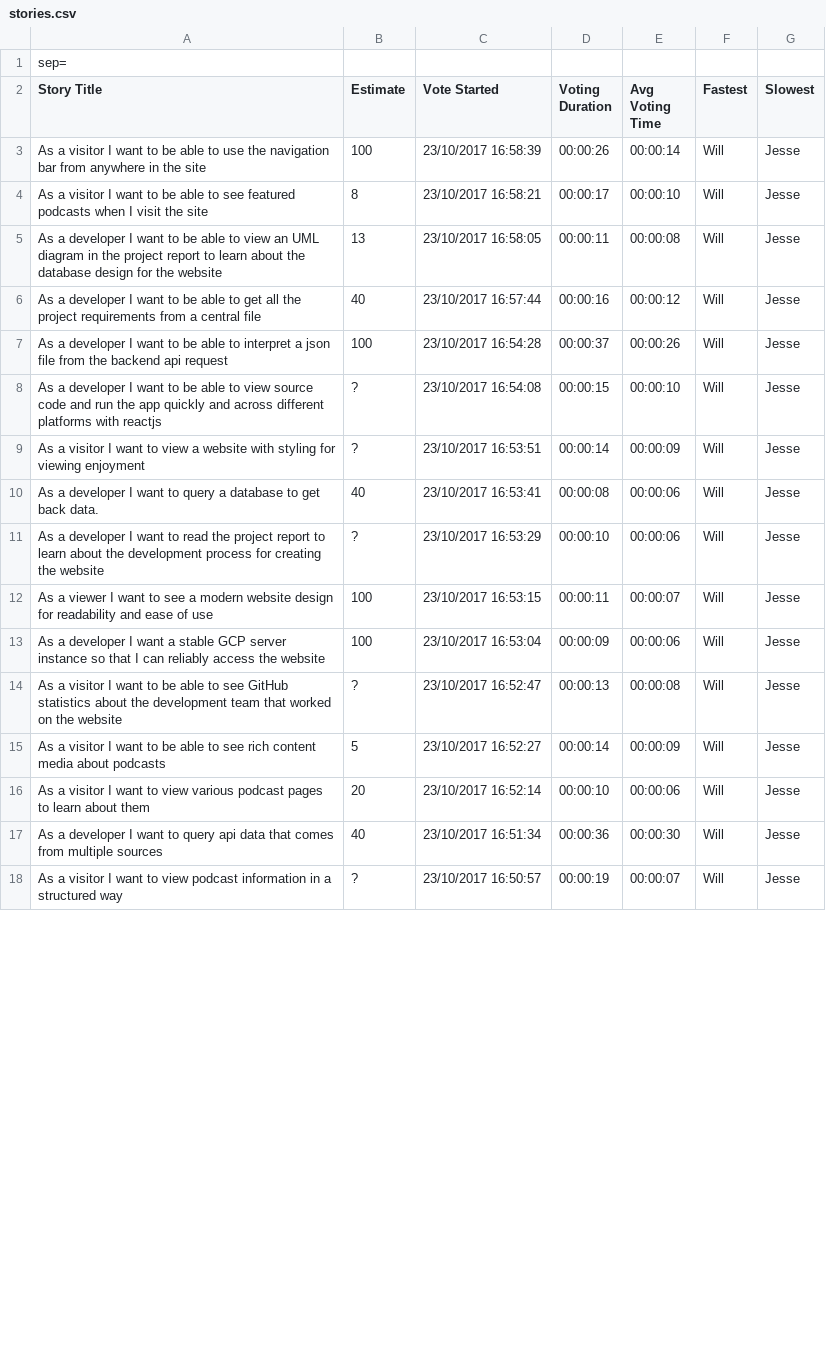
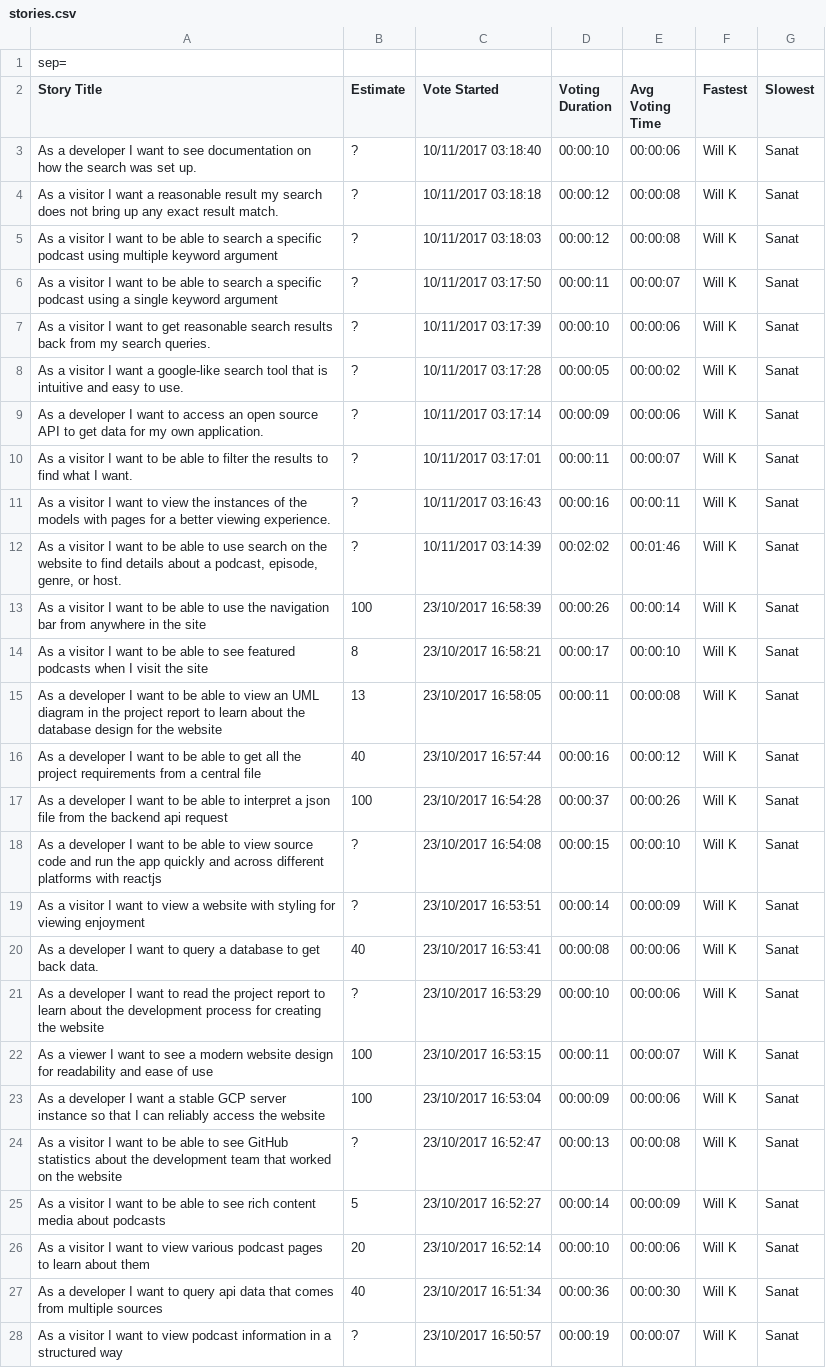
Before and after one commit to AllTheGreatShows/idb, a CSV file: stories.csv, drawn as a sheet; only a part is shown; addresses are those after the commit; the diff covers the shown part only; the diff names each change by its address in the sheet, - before the commit and + after, or states it on an @@ line.

Commit message:
Add files via upload

```diff
--- a/stories.csv
+++ b/stories.csv
+row 3: As a developer I want to see documentation on how the search was set up. | ? | 10/11/2017 03:18:40 | 00:00:10 | 00:00:06 | Will K | Sanat
+row 4: As a visitor I want a reasonable result my search does not bring up any exact result match. | ? | 10/11/2017 03:18:18 | 00:00:12 | 00:00:08 | Will K | Sanat
+row 5: As a visitor I want to be able to search a specific podcast using multiple keyword argument | ? | 10/11/2017 03:18:03 | 00:00:12 | 00:00:08 | Will K | Sanat
+row 6: As a visitor I want to be able to search a specific podcast using a single keyword argument | ? | 10/11/2017 03:17:50 | 00:00:11 | 00:00:07 | Will K | Sanat
+row 7: As a visitor I want to get reasonable search results back from my search queries. | ? | 10/11/2017 03:17:39 | 00:00:10 | 00:00:06 | Will K | Sanat
+row 8: As a visitor I want a google-like search tool that is intuitive and easy to use. | ? | 10/11/2017 03:17:28 | 00:00:05 | 00:00:02 | Will K | Sanat
+row 9: As a developer I want to access an open source API to get data for my own application. | ? | 10/11/2017 03:17:14 | 00:00:09 | 00:00:06 | Will K | Sanat
+row 10: As a visitor I want to be able to filter the results to find what I want. | ? | 10/11/2017 03:17:01 | 00:00:11 | 00:00:07 | Will K | Sanat
+row 11: As a visitor I want to view the instances of the models with pages for a better viewing experience. | ? | 10/11/2017 03:16:43 | 00:00:16 | 00:00:11 | Will K | Sanat
+row 12: As a visitor I want to be able to use search on the website to find details about a podcast, episode, genre, or host. | ? | 10/11/2017 03:14:39 | 00:02:02 | 00:01:46 | Will K | Sanat
-F13:F28 (Fastest): Will
+F13:F28 (Fastest): Will K
-G13:G28 (Slowest): Jesse
+G13:G28 (Slowest): Sanat
```
Also changed, not shown: 8 edited cells elsewhere in this file.
